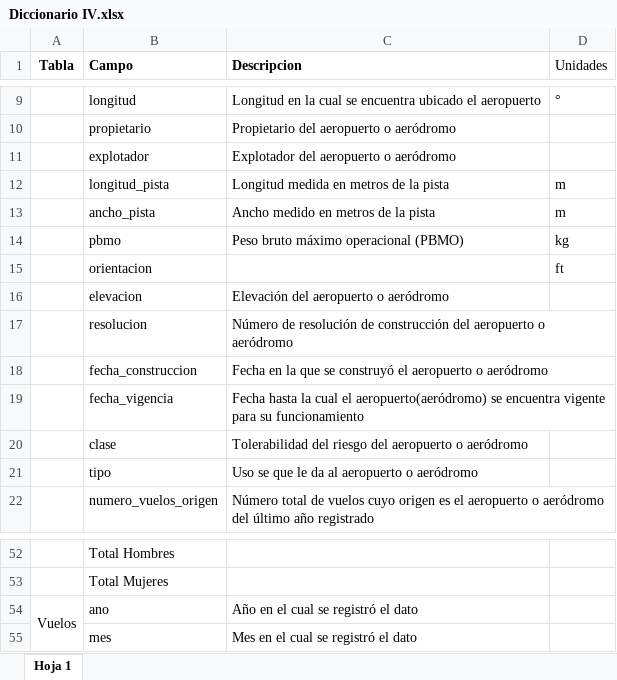
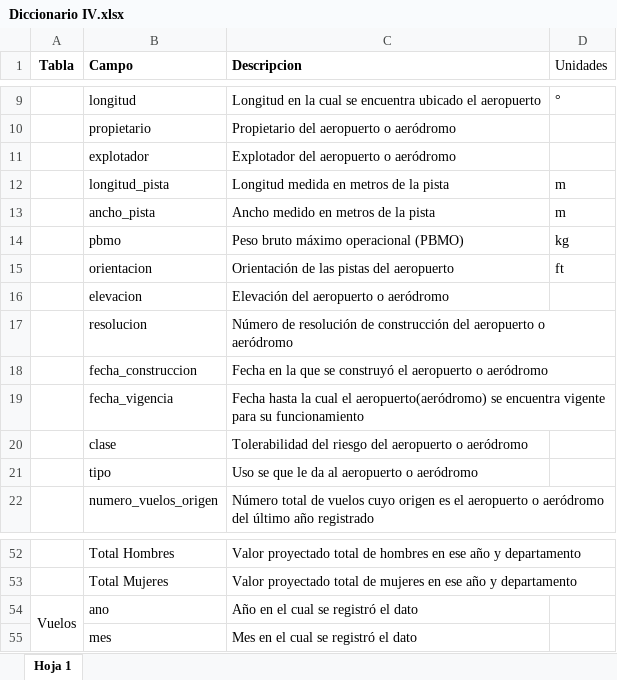
Before and after one commit to jufepalacios/guias, an Excel workbook: docs/Proyecto/Diccionario IV.xlsx, sheet Hoja 1, drawn as a sheet; only a part is shown, gaps mark what is left out; values as stored, in another font and other column widths than the file's, no borders; the diff covers the shown part only; the diff names each change by its address in the sheet, - before the commit and + after, or states it on an @@ line.

```diff
--- a/docs/Proyecto/Diccionario IV.xlsx (sheet Hoja 1)
+++ b/docs/Proyecto/Diccionario IV.xlsx (sheet Hoja 1)
-C15 (Descripcion): (empty)
+C15 (Descripcion): Orientación de las pistas del aeropuerto
-C52 (Descripcion): (empty)
+C52 (Descripcion): Valor proyectado total de hombres en ese año y departamento
-C53 (Descripcion): (empty)
+C53 (Descripcion): Valor proyectado total de mujeres en ese año y departamento
```
Also changed, not shown: 27 edited cells elsewhere in this sheet.
